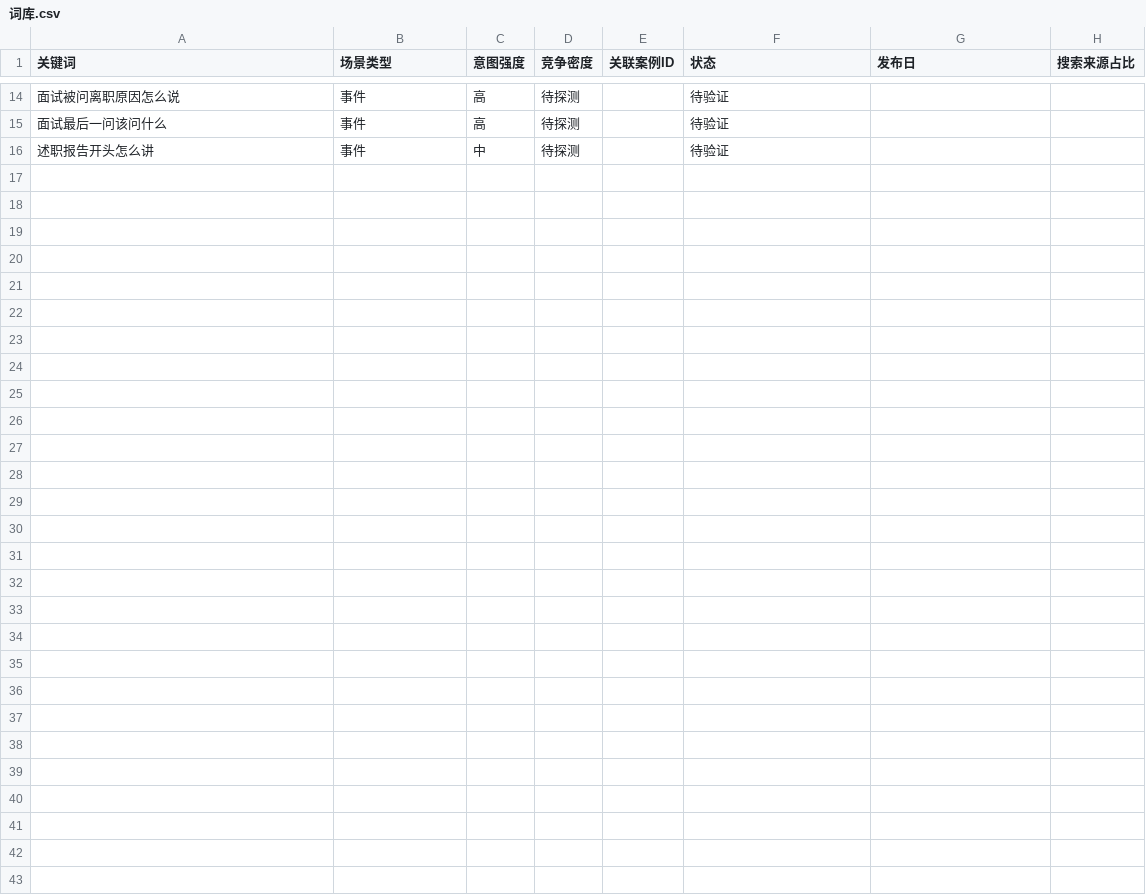
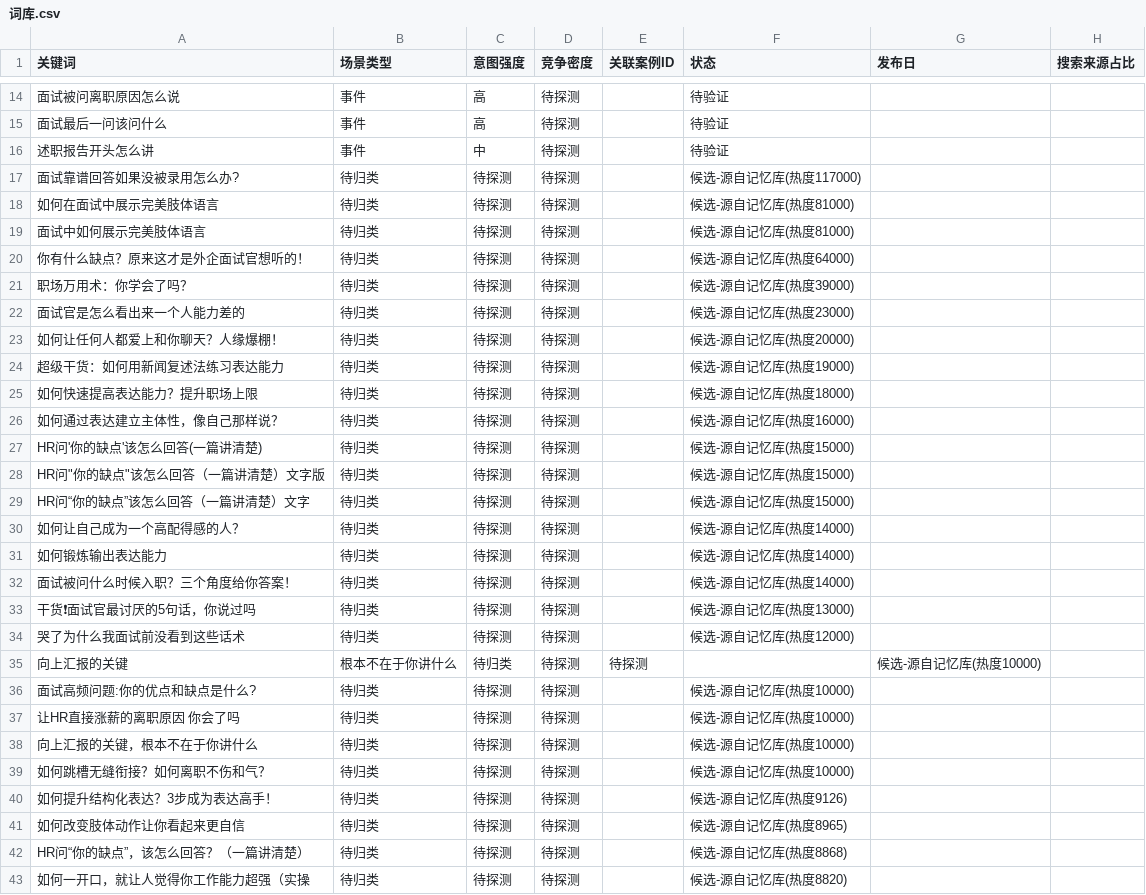
Before and after one commit to erichecan/businessskills, a CSV file: xhs/素材库/词库.csv, drawn as a sheet; only a part is shown, gaps mark what is left out.

```diff
--- a/xhs/素材库/词库.csv
+++ b/xhs/素材库/词库.csv
@@ -16 +16,28 @@
 述职报告开头怎么讲,事件,中,待探测,,待验证,,
+面试靠谱回答如果没被录用怎么办?,待归类,待探测,待探测,,候选-源自记忆库(热度117000),,
+如何在面试中展示完美肢体语言,待归类,待探测,待探测,,候选-源自记忆库(热度81000),,
+面试中如何展示完美肢体语言,待归类,待探测,待探测,,候选-源自记忆库(热度81000),,
+你有什么缺点？原来这才是外企面试官想听的！,待归类,待探测,待探测,,候选-源自记忆库(热度64000),,
+职场万用术：你学会了吗？,待归类,待探测,待探测,,候选-源自记忆库(热度39000),,
+面试官是怎么看出来一个人能力差的,待归类,待探测,待探测,,候选-源自记忆库(热度23000),,
+如何让任何人都爱上和你聊天？人缘爆棚！,待归类,待探测,待探测,,候选-源自记忆库(热度20000),,
+超级干货：如何用新闻复述法练习表达能力,待归类,待探测,待探测,,候选-源自记忆库(热度19000),,
+如何快速提高表达能力？提升职场上限,待归类,待探测,待探测,,候选-源自记忆库(热度18000),,
+如何通过表达建立主体性，像自己那样说？,待归类,待探测,待探测,,候选-源自记忆库(热度16000),,
+HR问'你的缺点'该怎么回答(一篇讲清楚),待归类,待探测,待探测,,候选-源自记忆库(热度15000),,
+HR问"你的缺点"该怎么回答（一篇讲清楚）文字版,待归类,待探测,待探测,,候选-源自记忆库(热度15000),,
+HR问“你的缺点”该怎么回答（一篇讲清楚）文字,待归类,待探测,待探测,,候选-源自记忆库(热度15000),,
+如何让自己成为一个高配得感的人？,待归类,待探测,待探测,,候选-源自记忆库(热度14000),,
+如何锻炼输出表达能力,待归类,待探测,待探测,,候选-源自记忆库(热度14000),,
+面试被问什么时候入职？三个角度给你答案！,待归类,待探测,待探测,,候选-源自记忆库(热度14000),,
+干货❗面试官最讨厌的5句话，你说过吗,待归类,待探测,待探测,,候选-源自记忆库(热度13000),,
+哭了为什么我面试前没看到这些话术,待归类,待探测,待探测,,候选-源自记忆库(热度12000),,
+向上汇报的关键,根本不在于你讲什么,待归类,待探测,待探测,,候选-源自记忆库(热度10000),,
+面试高频问题:你的优点和缺点是什么?,待归类,待探测,待探测,,候选-源自记忆库(热度10000),,
+让HR直接涨薪的离职原因 你会了吗,待归类,待探测,待探测,,候选-源自记忆库(热度10000),,
+向上汇报的关键，根本不在于你讲什么,待归类,待探测,待探测,,候选-源自记忆库(热度10000),,
+如何跳槽无缝衔接？如何离职不伤和气？,待归类,待探测,待探测,,候选-源自记忆库(热度10000),,
+如何提升结构化表达？3步成为表达高手！,待归类,待探测,待探测,,候选-源自记忆库(热度9126),,
+如何改变肢体动作让你看起来更自信,待归类,待探测,待探测,,候选-源自记忆库(热度8965),,
+HR问“你的缺点”，该怎么回答？（一篇讲清楚）,待归类,待探测,待探测,,候选-源自记忆库(热度8868),,
+如何一开口，就让人觉得你工作能力超强（实操,待归类,待探测,待探测,,候选-源自记忆库(热度8820),,
```
